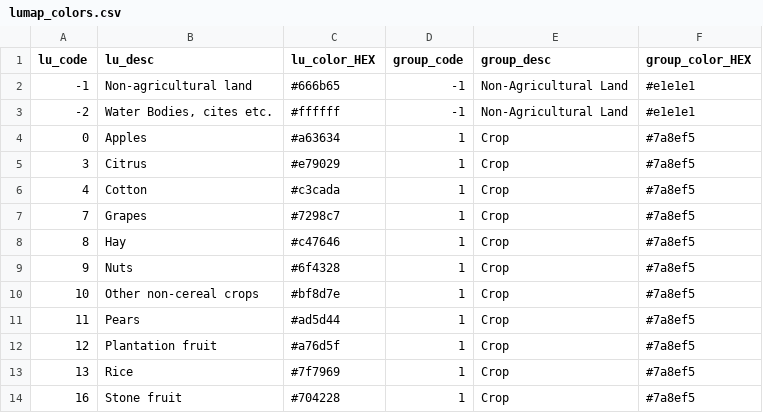
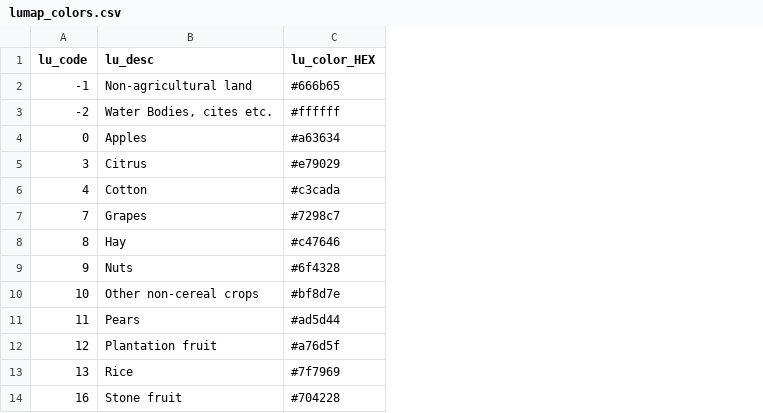
Before and after one commit to JinzhuWANG/LUTO_Map_Making, a CSV file: Assests/lumap_colors.csv, drawn as a sheet; only a part is shown; the diff names each change by its address in the sheet, - before the commit and + after, or states it on an @@ line.

```diff
--- a/Assests/lumap_colors.csv
+++ b/Assests/lumap_colors.csv
-column D (group_code), rows 2-14: -1 | -1 | 1 | 1 | 1 | 1 | 1 | 1 | 1 | 1 | 1 | 1 | 1
-column E (group_desc), rows 2-14: Non-Agricultural Land | Non-Agricultural Land | Crop | Crop | Crop | Crop | Crop | Crop | Crop | Crop | Crop | Crop | Crop
-column F (group_color_HEX), rows 2-14: #e1e1e1 | #e1e1e1 | #7a8ef5 | #7a8ef5 | #7a8ef5 | #7a8ef5 | #7a8ef5 | #7a8ef5 | #7a8ef5 | #7a8ef5 | #7a8ef5 | #7a8ef5 | #7a8ef5
```
Also changed, not shown: 9 other files.
